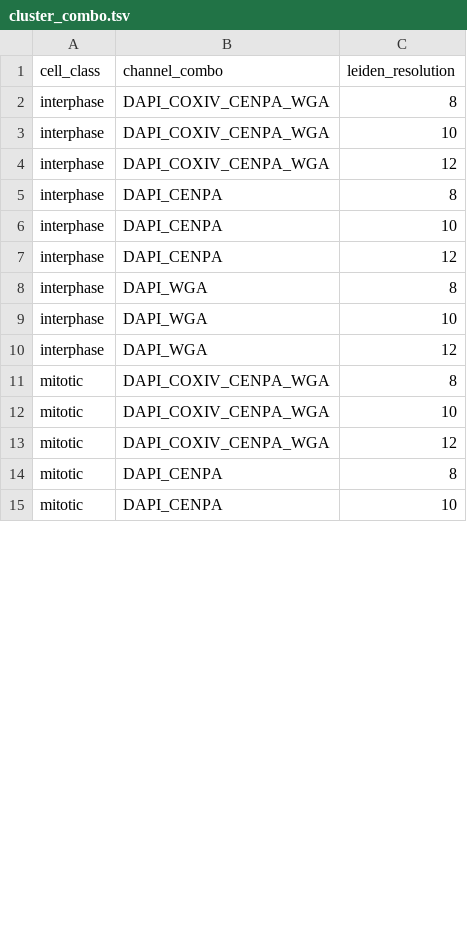
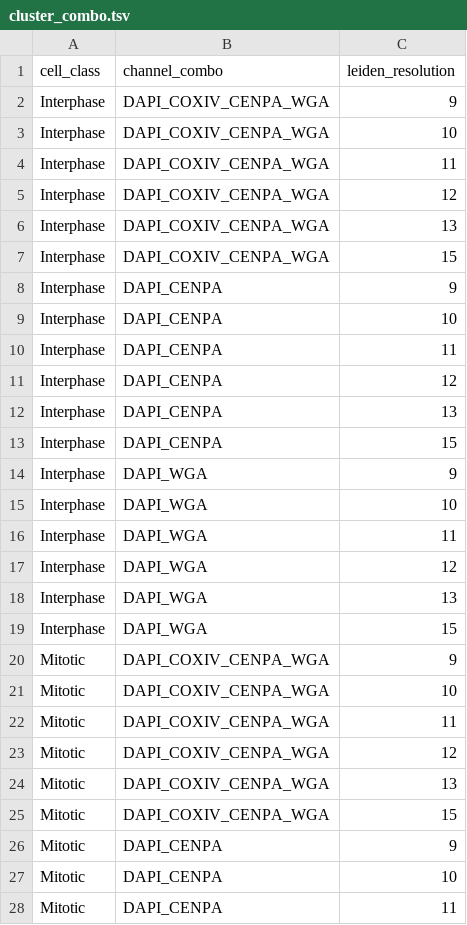
Before and after one commit to cheeseman-lab/denali-analysis, a TSV file: analysis/config/cluster_combo.tsv, drawn as a sheet; only a part is shown; the diff covers the shown part only.

Commit message:
rerun cluster

```diff
--- a/analysis/config/cluster_combo.tsv
+++ b/analysis/config/cluster_combo.tsv
@@ -1,15 +1,28 @@
 cell_class	channel_combo	leiden_resolution
-interphase	DAPI_COXIV_CENPA_WGA	8
-interphase	DAPI_COXIV_CENPA_WGA	10
-interphase	DAPI_COXIV_CENPA_WGA	12
-interphase	DAPI_CENPA	8
-interphase	DAPI_CENPA	10
-interphase	DAPI_CENPA	12
-interphase	DAPI_WGA	8
-interphase	DAPI_WGA	10
-interphase	DAPI_WGA	12
-mitotic	DAPI_COXIV_CENPA_WGA	8
-mitotic	DAPI_COXIV_CENPA_WGA	10
-mitotic	DAPI_COXIV_CENPA_WGA	12
-mitotic	DAPI_CENPA	8
-mitotic	DAPI_CENPA	10
+Interphase	DAPI_COXIV_CENPA_WGA	9
+Interphase	DAPI_COXIV_CENPA_WGA	10
+Interphase	DAPI_COXIV_CENPA_WGA	11
+Interphase	DAPI_COXIV_CENPA_WGA	12
+Interphase	DAPI_COXIV_CENPA_WGA	13
+Interphase	DAPI_COXIV_CENPA_WGA	15
+Interphase	DAPI_CENPA	9
+Interphase	DAPI_CENPA	10
+Interphase	DAPI_CENPA	11
+Interphase	DAPI_CENPA	12
+Interphase	DAPI_CENPA	13
+Interphase	DAPI_CENPA	15
+Interphase	DAPI_WGA	9
+Interphase	DAPI_WGA	10
+Interphase	DAPI_WGA	11
+Interphase	DAPI_WGA	12
+Interphase	DAPI_WGA	13
+Interphase	DAPI_WGA	15
+Mitotic	DAPI_COXIV_CENPA_WGA	9
+Mitotic	DAPI_COXIV_CENPA_WGA	10
+Mitotic	DAPI_COXIV_CENPA_WGA	11
+Mitotic	DAPI_COXIV_CENPA_WGA	12
+Mitotic	DAPI_COXIV_CENPA_WGA	13
+Mitotic	DAPI_COXIV_CENPA_WGA	15
+Mitotic	DAPI_CENPA	9
+Mitotic	DAPI_CENPA	10
+Mitotic	DAPI_CENPA	11
```
Also changed, not shown: 14 added rows and 8 edited cells elsewhere in this file, 3 other files.
